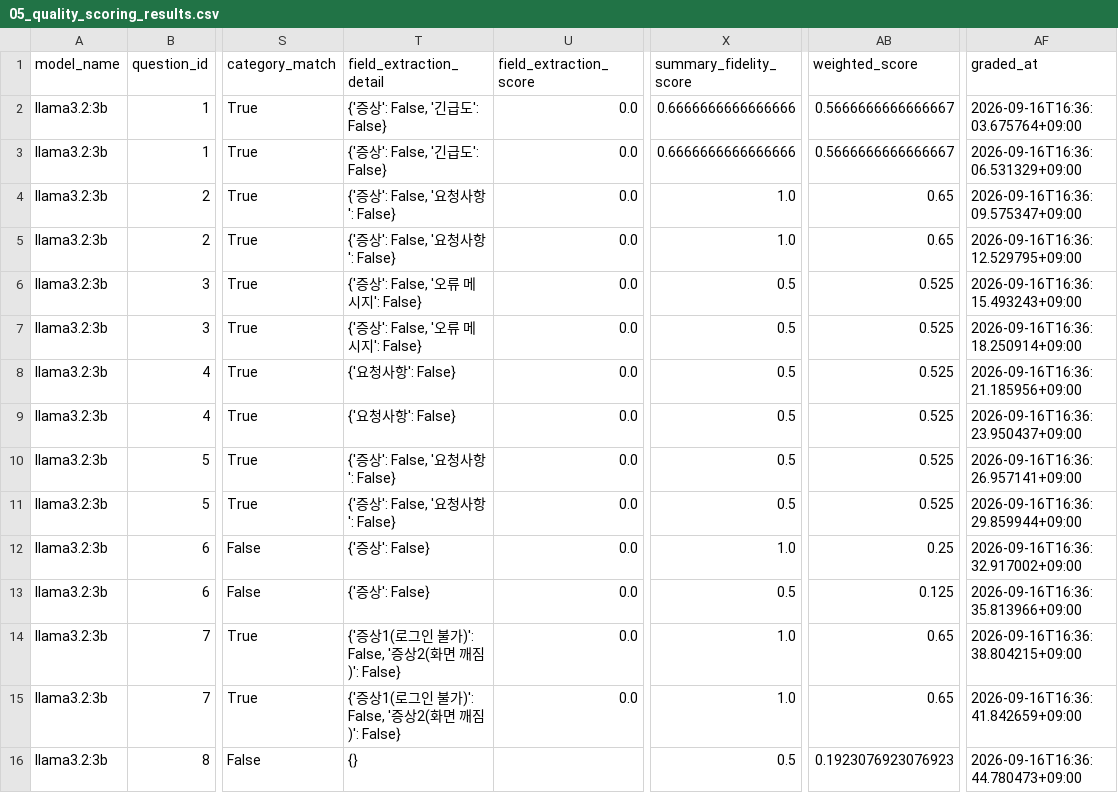
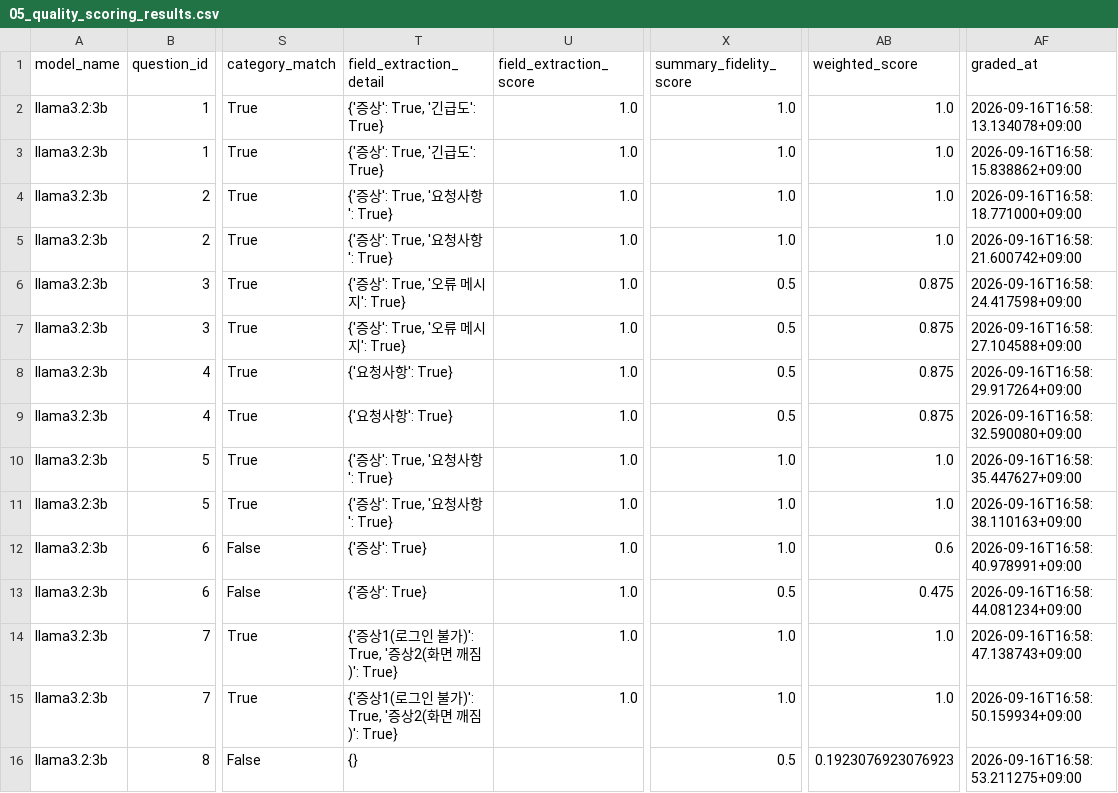
Before and after one commit to hasla-ai/modelComparrision_for_CS, a CSV file: work/04_experiment/05_quality_scoring_results.csv, drawn as a sheet; only a part is shown, gaps mark what is left out; the diff covers the shown part only; the diff names each change by its address in the sheet, - before the commit and + after, or states it on an @@ line.

```diff
--- a/work/04_experiment/05_quality_scoring_results.csv
+++ b/work/04_experiment/05_quality_scoring_results.csv
-T2:T3 (field_extraction_detail): {'증상': False, '긴급도': False}
+T2:T3 (field_extraction_detail): {'증상': True, '긴급도': True}
-U2:U15 (field_extraction_score): 0.0
+U2:U15 (field_extraction_score): 1.0
-X2:X3 (summary_fidelity_score): 0.6666666666666666
+X2:X3 (summary_fidelity_score): 1.0
-AB2:AB3 (weighted_score): 0.5666666666666667
+AB2:AB3 (weighted_score): 1.0
-AF2 (graded_at): 2026-09-16T16:36:03.675764+09:00
+AF2 (graded_at): 2026-09-16T16:58:13.134078+09:00
-AF3 (graded_at): 2026-09-16T16:36:06.531329+09:00
+AF3 (graded_at): 2026-09-16T16:58:15.838862+09:00
-T4:T5 (field_extraction_detail): {'증상': False, '요청사항': False}
+T4:T5 (field_extraction_detail): {'증상': True, '요청사항': True}
-AB4:AB5 (weighted_score): 0.65
+AB4:AB5 (weighted_score): 1.0
-AF4 (graded_at): 2026-09-16T16:36:09.575347+09:00
+AF4 (graded_at): 2026-09-16T16:58:18.771000+09:00
-AF5 (graded_at): 2026-09-16T16:36:12.529795+09:00
+AF5 (graded_at): 2026-09-16T16:58:21.600742+09:00
-T6:T7 (field_extraction_detail): {'증상': False, '오류 메시지': False}
+T6:T7 (field_extraction_detail): {'증상': True, '오류 메시지': True}
-AB6:AB9 (weighted_score): 0.525
+AB6:AB9 (weighted_score): 0.875
-AF6 (graded_at): 2026-09-16T16:36:15.493243+09:00
+AF6 (graded_at): 2026-09-16T16:58:24.417598+09:00
-AF7 (graded_at): 2026-09-16T16:36:18.250914+09:00
+AF7 (graded_at): 2026-09-16T16:58:27.104588+09:00
-T8:T9 (field_extraction_detail): {'요청사항': False}
+T8:T9 (field_extraction_detail): {'요청사항': True}
-AF8 (graded_at): 2026-09-16T16:36:21.185956+09:00
+AF8 (graded_at): 2026-09-16T16:58:29.917264+09:00
-AF9 (graded_at): 2026-09-16T16:36:23.950437+09:00
+AF9 (graded_at): 2026-09-16T16:58:32.590080+09:00
-T10:T11 (field_extraction_detail): {'증상': False, '요청사항': False}
+T10:T11 (field_extraction_detail): {'증상': True, '요청사항': True}
-X10:X11 (summary_fidelity_score): 0.5
+X10:X11 (summary_fidelity_score): 1.0
-AB10:AB11 (weighted_score): 0.525
+AB10:AB11 (weighted_score): 1.0
-AF10 (graded_at): 2026-09-16T16:36:26.957141+09:00
+AF10 (graded_at): 2026-09-16T16:58:35.447627+09:00
-AF11 (graded_at): 2026-09-16T16:36:29.859944+09:00
+AF11 (graded_at): 2026-09-16T16:58:38.110163+09:00
-T12:T13 (field_extraction_detail): {'증상': False}
+T12:T13 (field_extraction_detail): {'증상': True}
-AB12 (weighted_score): 0.25
+AB12 (weighted_score): 0.6
-AF12 (graded_at): 2026-09-16T16:36:32.917002+09:00
+AF12 (graded_at): 2026-09-16T16:58:40.978991+09:00
-AB13 (weighted_score): 0.125
+AB13 (weighted_score): 0.475
-AF13 (graded_at): 2026-09-16T16:36:35.813966+09:00
+AF13 (graded_at): 2026-09-16T16:58:44.081234+09:00
-T14:T15 (field_extraction_detail): {'증상1(로그인 불가)': False, '증상2(화면 깨짐)': False}
+T14:T15 (field_extraction_detail): {'증상1(로그인 불가)': True, '증상2(화면 깨짐)': True}
-AB14:AB15 (weighted_score): 0.65
+AB14:AB15 (weighted_score): 1.0
-AF14 (graded_at): 2026-09-16T16:36:38.804215+09:00
+AF14 (graded_at): 2026-09-16T16:58:47.138743+09:00
-AF15 (graded_at): 2026-09-16T16:36:41.842659+09:00
+AF15 (graded_at): 2026-09-16T16:58:50.159934+09:00
-AF16 (graded_at): 2026-09-16T16:36:44.780473+09:00
+AF16 (graded_at): 2026-09-16T16:58:53.211275+09:00
```
Also changed, not shown: 90 edited cells elsewhere in this file, work/06_cloud_comparison/06_cloud_comparison_scored.csv, 3 other files.
